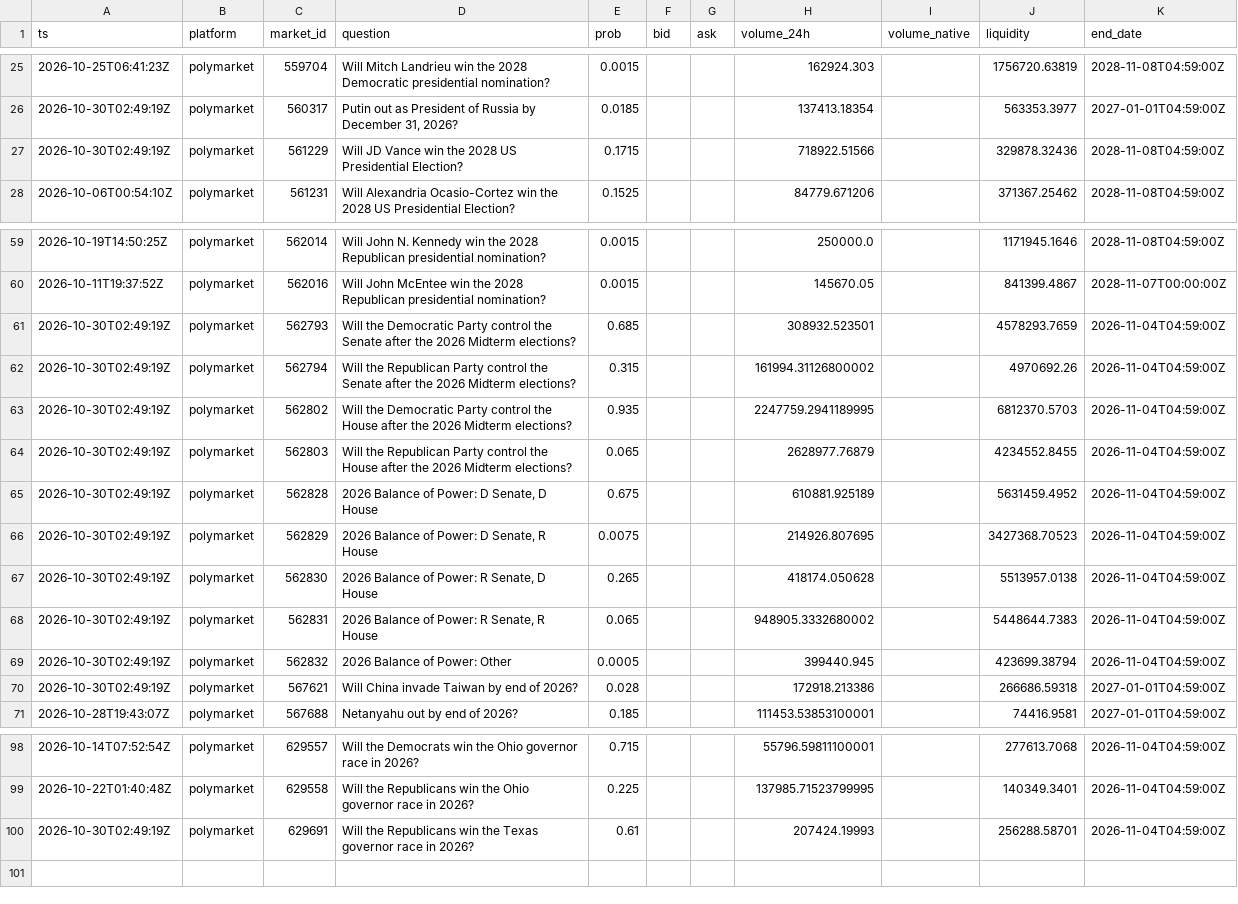
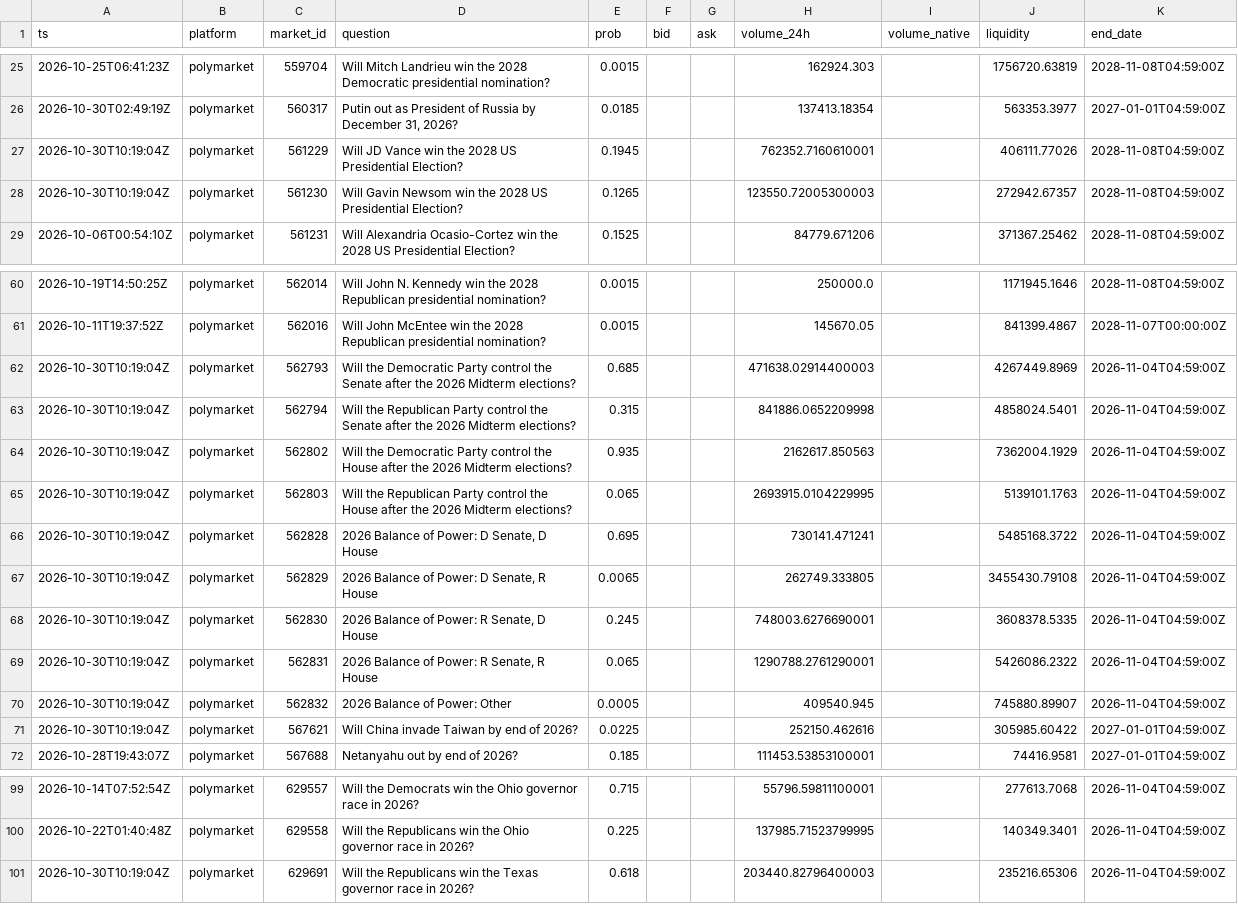
Before and after one commit to yu923zs/prediction-market-analytics, a CSV file: outputs/snapshots_sample.csv, drawn as a sheet; only a part is shown, gaps mark what is left out; the diff covers the shown part only.

```diff
--- a/outputs/snapshots_sample.csv
+++ b/outputs/snapshots_sample.csv
@@ -26,3 +26,4 @@ ts,platform,market_id,question,prob,bid,ask,volume_24h,volume_native,liquidity,e
 2026-10-30T02:49:19Z,polymarket,560317,"Putin out as President of Russia by December 31, 2026?",0.0185,,,137413.18354,,563353.3977,2027-01-01T04:59:00Z
-2026-10-30T02:49:19Z,polymarket,561229,Will JD Vance win the 2028 US Presidential Election?,0.1715,,,718922.51566,,329878.32436,2028-11-08T04:59:00Z
+2026-10-30T10:19:04Z,polymarket,561229,Will JD Vance win the 2028 US Presidential Election?,0.1945,,,762352.7160610001,,406111.77026,2028-11-08T04:59:00Z
+2026-10-30T10:19:04Z,polymarket,561230,Will Gavin Newsom win the 2028 US Presidential Election?,0.1265,,,123550.72005300003,,272942.67357,2028-11-08T04:59:00Z
 2026-10-06T00:54:10Z,polymarket,561231,Will Alexandria Ocasio-Cortez win the 2028 US Presidential Election?,0.1525,,,84779.671206,,371367.25462,2028-11-08T04:59:00Z
@@ -60,12 +61,12 @@ ts,platform,market_id,question,prob,bid,ask,volume_24h,volume_native,liquidity,e
 2026-10-11T19:37:52Z,polymarket,562016,Will John McEntee win the 2028 Republican presidential nomination?,0.0015,,,145670.05,,841399.4867,2028-11-07T00:00:00Z
-2026-10-30T02:49:19Z,polymarket,562793,Will the Democratic Party control the Senate after the 2026 Midterm elections?,0.685,,,308932.523501,,4578293.7659,2026-11-04T04:59:00Z
-2026-10-30T02:49:19Z,polymarket,562794,Will the Republican Party control the Senate after the 2026 Midterm elections?,0.315,,,161994.31126800002,,4970692.26,2026-11-04T04:59:00Z
-2026-10-30T02:49:19Z,polymarket,562802,Will the Democratic Party control the House after the 2026 Midterm elections?,0.935,,,2247759.2941189995,,6812370.5703,2026-11-04T04:59:00Z
-2026-10-30T02:49:19Z,polymarket,562803,Will the Republican Party control the House after the 2026 Midterm elections?,0.065,,,2628977.76879,,4234552.8455,2026-11-04T04:59:00Z
-2026-10-30T02:49:19Z,polymarket,562828,"2026 Balance of Power: D Senate, D House",0.675,,,610881.925189,,5631459.4952,2026-11-04T04:59:00Z
-2026-10-30T02:49:19Z,polymarket,562829,"2026 Balance of Power: D Senate, R House",0.0075,,,214926.807695,,3427368.70523,2026-11-04T04:59:00Z
-2026-10-30T02:49:19Z,polymarket,562830,"2026 Balance of Power: R Senate, D House",0.265,,,418174.050628,,5513957.0138,2026-11-04T04:59:00Z
-2026-10-30T02:49:19Z,polymarket,562831,"2026 Balance of Power: R Senate, R House",0.065,,,948905.3332680002,,5448644.7383,2026-11-04T04:59:00Z
-2026-10-30T02:49:19Z,polymarket,562832,2026 Balance of Power: Other,0.0005,,,399440.945,,423699.38794,2026-11-04T04:59:00Z
-2026-10-30T02:49:19Z,polymarket,567621,Will China invade Taiwan by end of 2026?,0.028,,,172918.213386,,266686.59318,2027-01-01T04:59:00Z
+2026-10-30T10:19:04Z,polymarket,562793,Will the Democratic Party control the Senate after the 2026 Midterm elections?,0.685,,,471638.02914400003,,4267449.8969,2026-11-04T04:59:00Z
+2026-10-30T10:19:04Z,polymarket,562794,Will the Republican Party control the Senate after the 2026 Midterm elections?,0.315,,,841886.0652209998,,4858024.5401,2026-11-04T04:59:00Z
+2026-10-30T10:19:04Z,polymarket,562802,Will the Democratic Party control the House after the 2026 Midterm elections?,0.935,,,2162617.850563,,7362004.1929,2026-11-04T04:59:00Z
+2026-10-30T10:19:04Z,polymarket,562803,Will the Republican Party control the House after the 2026 Midterm elections?,0.065,,,2693915.0104229995,,5139101.1763,2026-11-04T04:59:00Z
+2026-10-30T10:19:04Z,polymarket,562828,"2026 Balance of Power: D Senate, D House",0.695,,,730141.471241,,5485168.3722,2026-11-04T04:59:00Z
+2026-10-30T10:19:04Z,polymarket,562829,"2026 Balance of Power: D Senate, R House",0.0065,,,262749.333805,,3455430.79108,2026-11-04T04:59:00Z
+2026-10-30T10:19:04Z,polymarket,562830,"2026 Balance of Power: R Senate, D House",0.245,,,748003.6276690001,,3608378.5335,2026-11-04T04:59:00Z
+2026-10-30T10:19:04Z,polymarket,562831,"2026 Balance of Power: R Senate, R House",0.065,,,1290788.2761290001,,5426086.2322,2026-11-04T04:59:00Z
+2026-10-30T10:19:04Z,polymarket,562832,2026 Balance of Power: Other,0.0005,,,409540.945,,745880.89907,2026-11-04T04:59:00Z
+2026-10-30T10:19:04Z,polymarket,567621,Will China invade Taiwan by end of 2026?,0.0225,,,252150.462616,,305985.60422,2027-01-01T04:59:00Z
 2026-10-28T19:43:07Z,polymarket,567688,Netanyahu out by end of 2026?,0.185,,,111453.53853100001,,74416.9581,2027-01-01T04:59:00Z
@@ -99,2 +100,2 @@ ts,platform,market_id,question,prob,bid,ask,volume_24h,volume_native,liquidity,e
 2026-10-22T01:40:48Z,polymarket,629558,Will the Republicans win the Ohio governor race in 2026?,0.225,,,137985.71523799995,,140349.3401,2026-11-04T04:59:00Z
-2026-10-30T02:49:19Z,polymarket,629691,Will the Republicans win the Texas governor race in 2026?,0.61,,,207424.19993,,256288.58701,2026-11-04T04:59:00Z
+2026-10-30T10:19:04Z,polymarket,629691,Will the Republicans win the Texas governor race in 2026?,0.618,,,203440.82796400003,,235216.65306,2026-11-04T04:59:00Z
```
Also changed, not shown: 8 edited cells elsewhere in this file, 2 other files.
